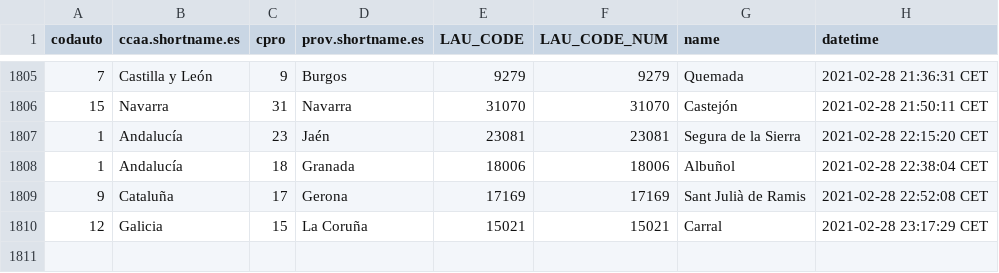
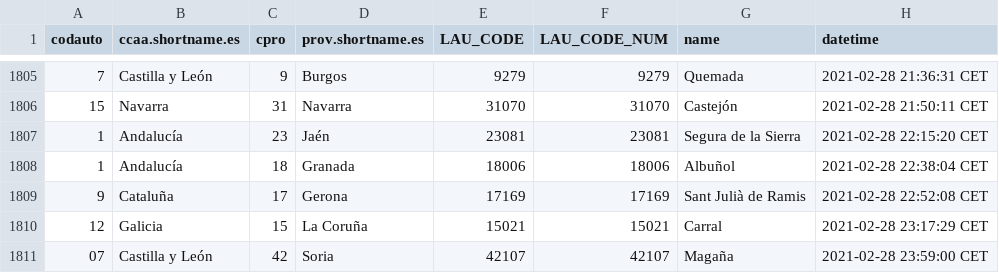
Before and after one commit to dieghernan/spain-munic-bot, a CSV file: assets/datalog.csv, drawn as a sheet; only a part is shown, gaps mark what is left out; the diff names each change by its address in the sheet, - before the commit and + after, or states it on an @@ line.

```diff
--- a/assets/datalog.csv
+++ b/assets/datalog.csv
+row 1811: 07 | Castilla y León | 42 | Soria | 42107 | 42107 | Magaña | 2021-02-28 23:59:00 CET
```
Also changed, not shown: 7 other files.
